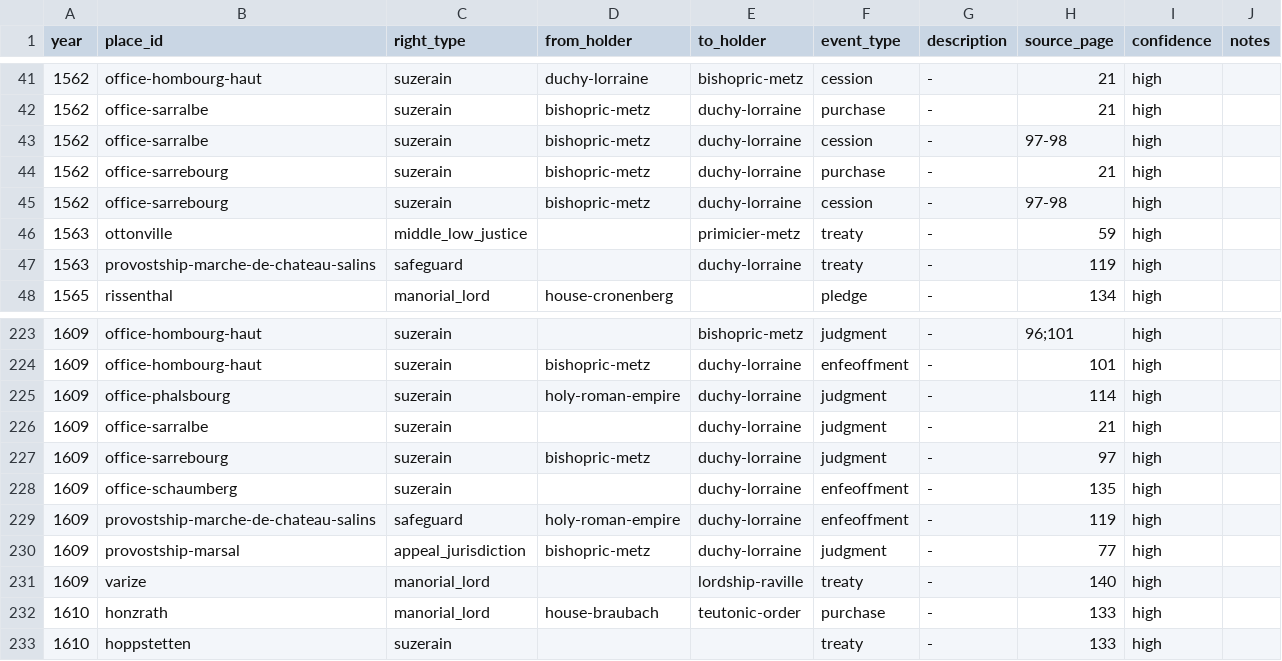
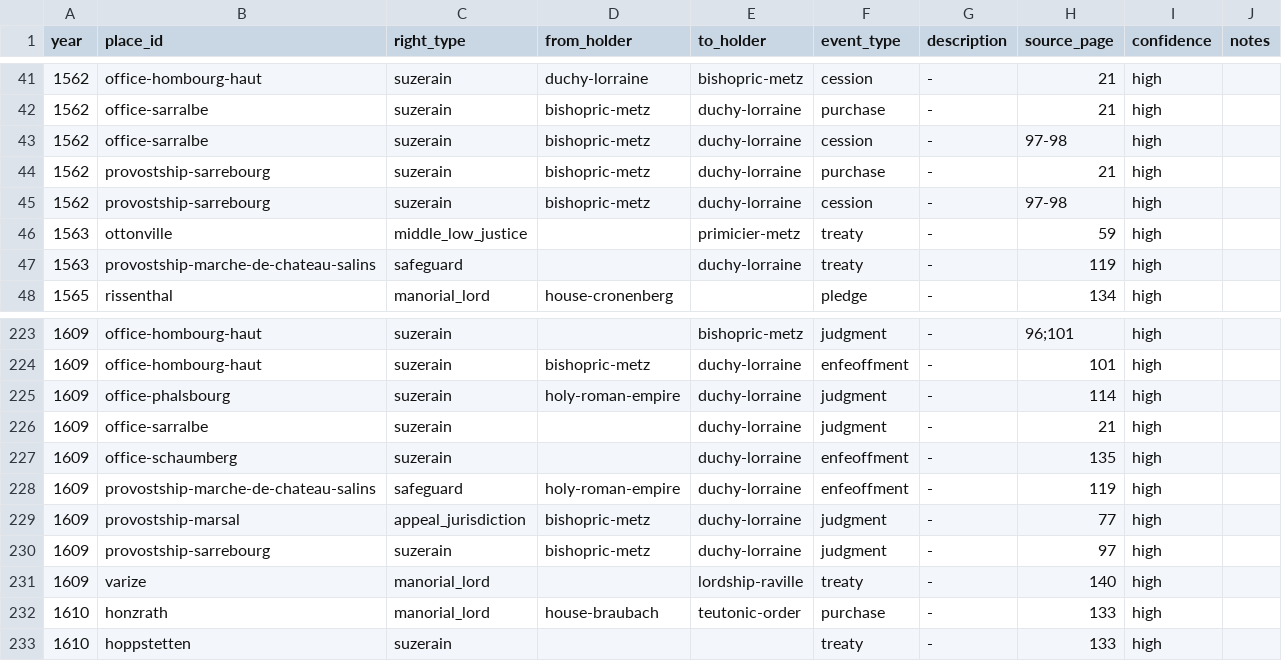
Before and after one commit to skachano/hist-map_gb1600, a CSV file: data/curated/events.csv, drawn as a sheet; only a part is shown, gaps mark what is left out.

```diff
--- a/data/curated/events.csv
+++ b/data/curated/events.csv
@@ -43,4 +43,4 @@ year,place_id,right_type,from_holder,to_holder,event_type,description,source_pag
 1562,office-sarralbe,suzerain,bishopric-metz,duchy-lorraine,cession,-,97-98,high,
-1562,office-sarrebourg,suzerain,bishopric-metz,duchy-lorraine,purchase,-,21,high,
-1562,office-sarrebourg,suzerain,bishopric-metz,duchy-lorraine,cession,-,97-98,high,
+1562,provostship-sarrebourg,suzerain,bishopric-metz,duchy-lorraine,purchase,-,21,high,
+1562,provostship-sarrebourg,suzerain,bishopric-metz,duchy-lorraine,cession,-,97-98,high,
 1563,ottonville,middle_low_justice,,primicier-metz,treaty,-,59,high,
@@ -226,3 +226,2 @@ year,place_id,right_type,from_holder,to_holder,event_type,description,source_pag
 1609,office-sarralbe,suzerain,,duchy-lorraine,judgment,-,21,high,
-1609,office-sarrebourg,suzerain,bishopric-metz,duchy-lorraine,judgment,-,97,high,
 1609,office-schaumberg,suzerain,,duchy-lorraine,enfeoffment,-,135,high,
@@ -230,2 +229,3 @@ year,place_id,right_type,from_holder,to_holder,event_type,description,source_pag
 1609,provostship-marsal,appeal_jurisdiction,bishopric-metz,duchy-lorraine,judgment,-,77,high,
+1609,provostship-sarrebourg,suzerain,bishopric-metz,duchy-lorraine,judgment,-,97,high,
 1609,varize,manorial_lord,,lordship-raville,treaty,-,140,high,
```
Also changed, not shown: data/curated/geocoding.csv, data/curated/memberships.csv, 7 other files.
